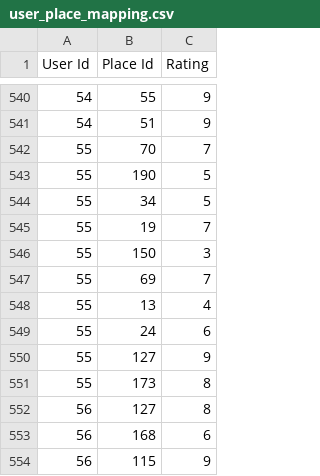
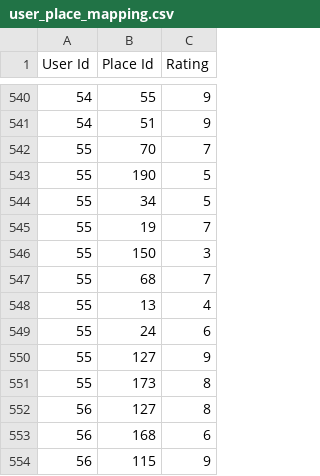
Before and after one commit to aneesha-das/trip-recommendation, a CSV file: user_place_mapping.csv, drawn as a sheet; only a part is shown, gaps mark what is left out.

```diff
--- a/user_place_mapping.csv
+++ b/user_place_mapping.csv
@@ -546,3 +546,3 @@ User Id,Place Id,Rating
 55,150,3
-55,69,7
+55,68,7
 55,13,4
```
Also changed, not shown: 2 other files.
